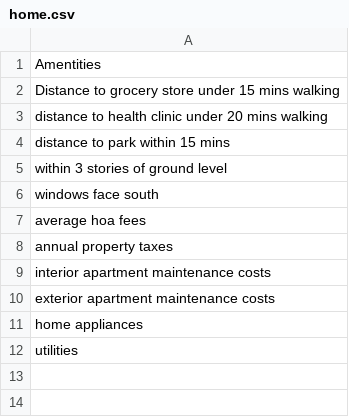
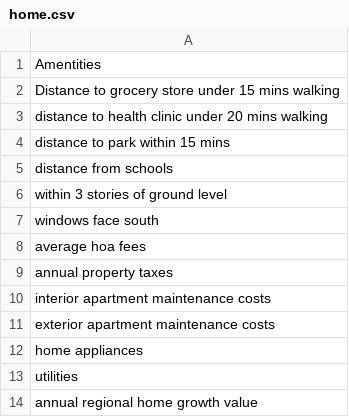
Before and after one commit to judyfong/list-trackers, a CSV file: home.csv, drawn as a sheet.

Commit message:
Update home.csv

```diff
--- a/home.csv
+++ b/home.csv
@@ -4,2 +4,3 @@ distance to health clinic under 20 mins walking
 distance to park within 15 mins
+distance from schools
 within 3 stories of ground level
@@ -12 +13,2 @@ home appliances
 utilities
+annual regional home growth value
```
